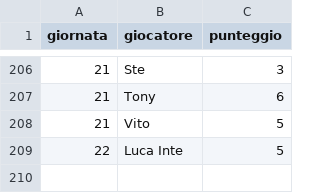
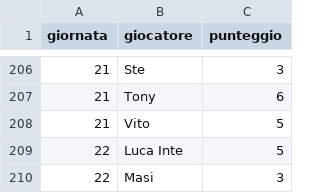
Before and after one commit to Mosca99/toto_pala, a CSV file: punteggi.csv, drawn as a sheet; only a part is shown, gaps mark what is left out; the diff names each change by its address in the sheet, - before the commit and + after, or states it on an @@ line.

Commit message:
Aggiornamento punteggi da Streamlit

```diff
--- a/punteggi.csv
+++ b/punteggi.csv
+row 210: 22 | Masi | 3
```
